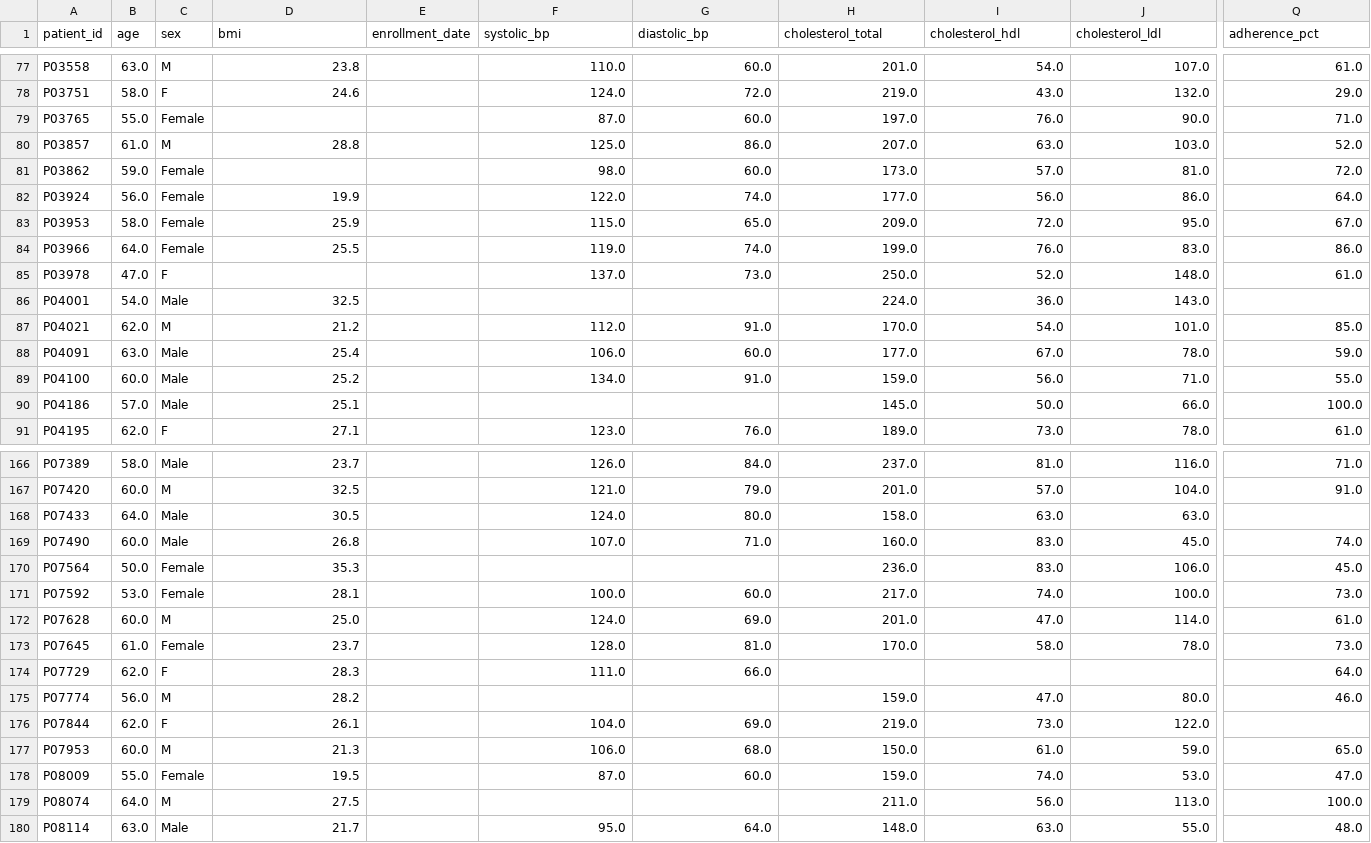
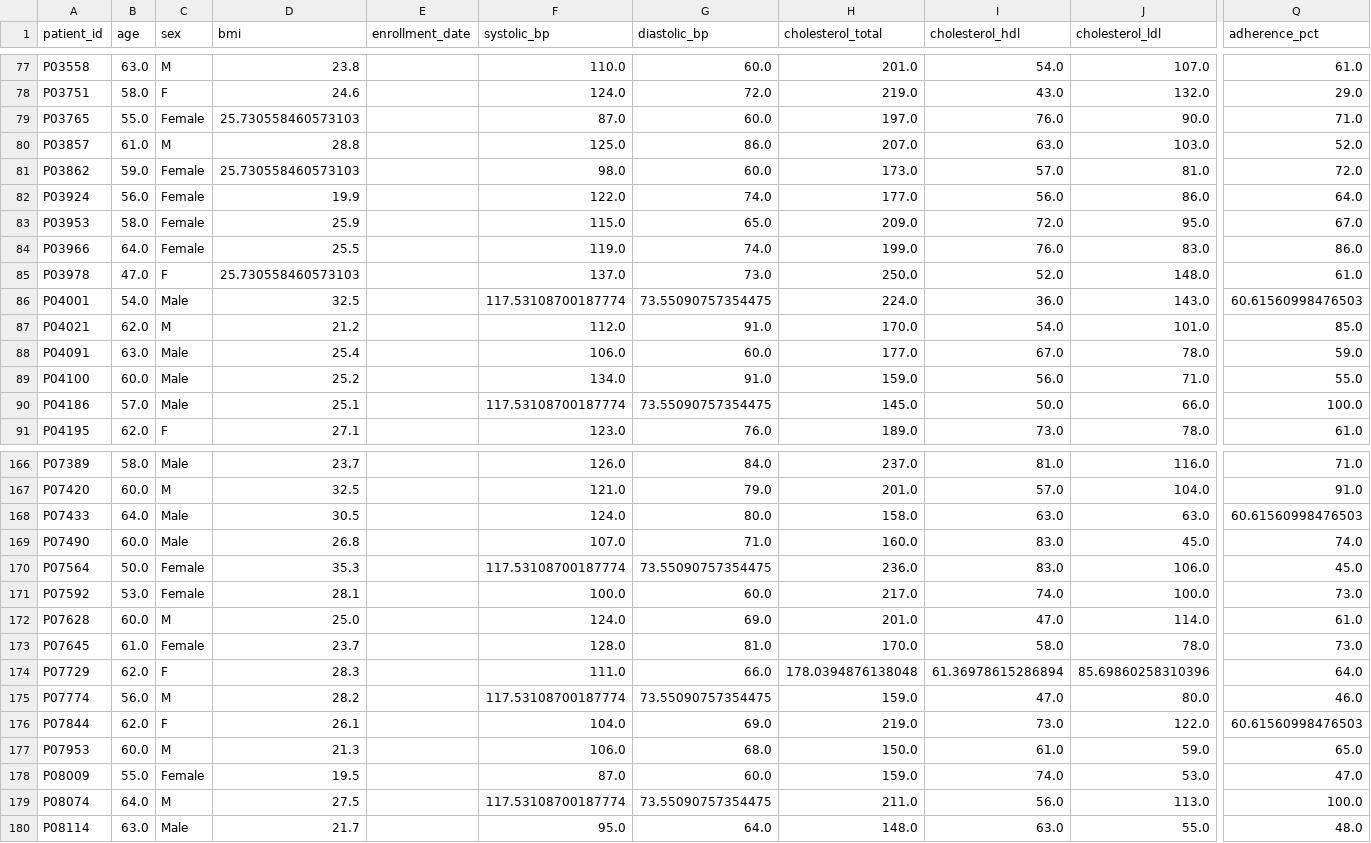
Before and after one commit to UCSF-DataSci/ds217-midterm-jharatani, a CSV file: output/clinical_trial_cleaned.csv, drawn as a sheet; only a part is shown, gaps mark what is left out; the diff covers the shown part only; the diff names each change by its address in the sheet, - before the commit and + after, or states it on an @@ line.

```diff
--- a/output/clinical_trial_cleaned.csv
+++ b/output/clinical_trial_cleaned.csv
-D79 (bmi): (empty)
+D79 (bmi): 25.730558460573103
-D81 (bmi): (empty)
+D81 (bmi): 25.730558460573103
-D85 (bmi): (empty)
+D85 (bmi): 25.730558460573103
-F86 (systolic_bp): (empty)
+F86 (systolic_bp): 117.53108700187774
-G86 (diastolic_bp): (empty)
+G86 (diastolic_bp): 73.55090757354475
-Q86 (adherence_pct): (empty)
+Q86 (adherence_pct): 60.61560998476503
-F90 (systolic_bp): (empty)
+F90 (systolic_bp): 117.53108700187774
-G90 (diastolic_bp): (empty)
+G90 (diastolic_bp): 73.55090757354475
-Q168 (adherence_pct): (empty)
+Q168 (adherence_pct): 60.61560998476503
-F170 (systolic_bp): (empty)
+F170 (systolic_bp): 117.53108700187774
-G170 (diastolic_bp): (empty)
+G170 (diastolic_bp): 73.55090757354475
-H174 (cholesterol_total): (empty)
+H174 (cholesterol_total): 178.0394876138048
-I174 (cholesterol_hdl): (empty)
+I174 (cholesterol_hdl): 61.36978615286894
-J174 (cholesterol_ldl): (empty)
+J174 (cholesterol_ldl): 85.69860258310396
-F175 (systolic_bp): (empty)
+F175 (systolic_bp): 117.53108700187774
-G175 (diastolic_bp): (empty)
+G175 (diastolic_bp): 73.55090757354475
-Q176 (adherence_pct): (empty)
+Q176 (adherence_pct): 60.61560998476503
-F179 (systolic_bp): (empty)
+F179 (systolic_bp): 117.53108700187774
-G179 (diastolic_bp): (empty)
+G179 (diastolic_bp): 73.55090757354475
```
Also changed, not shown: 92 edited cells elsewhere in this file, 3 other files.
